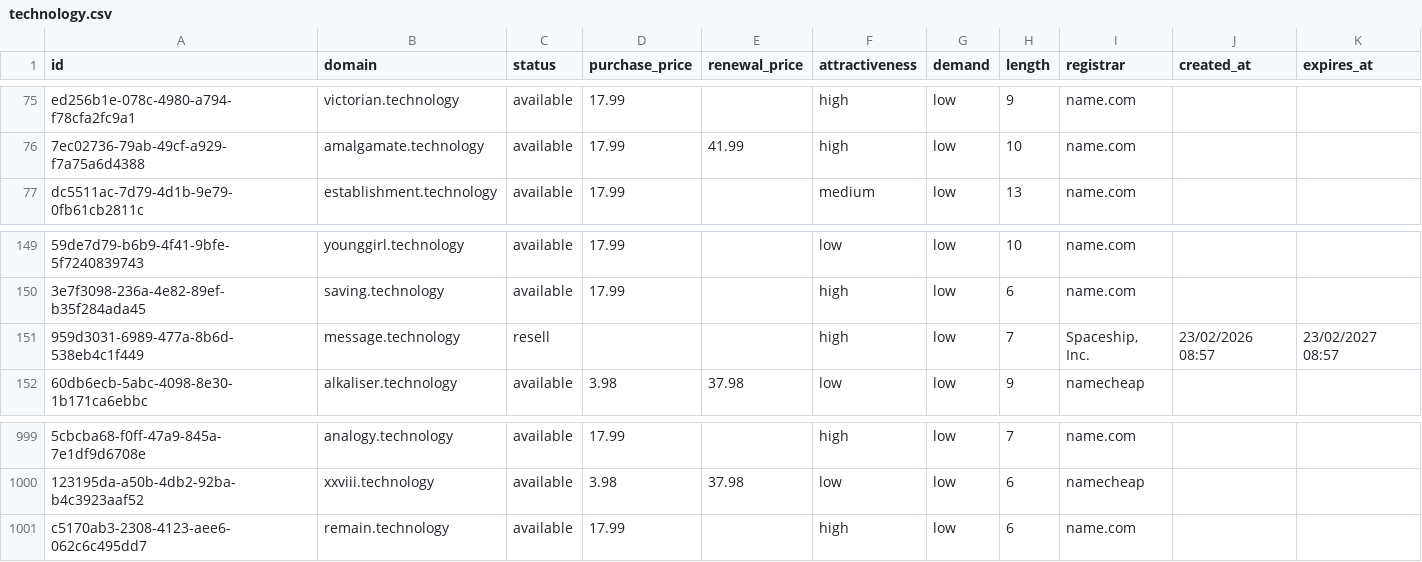
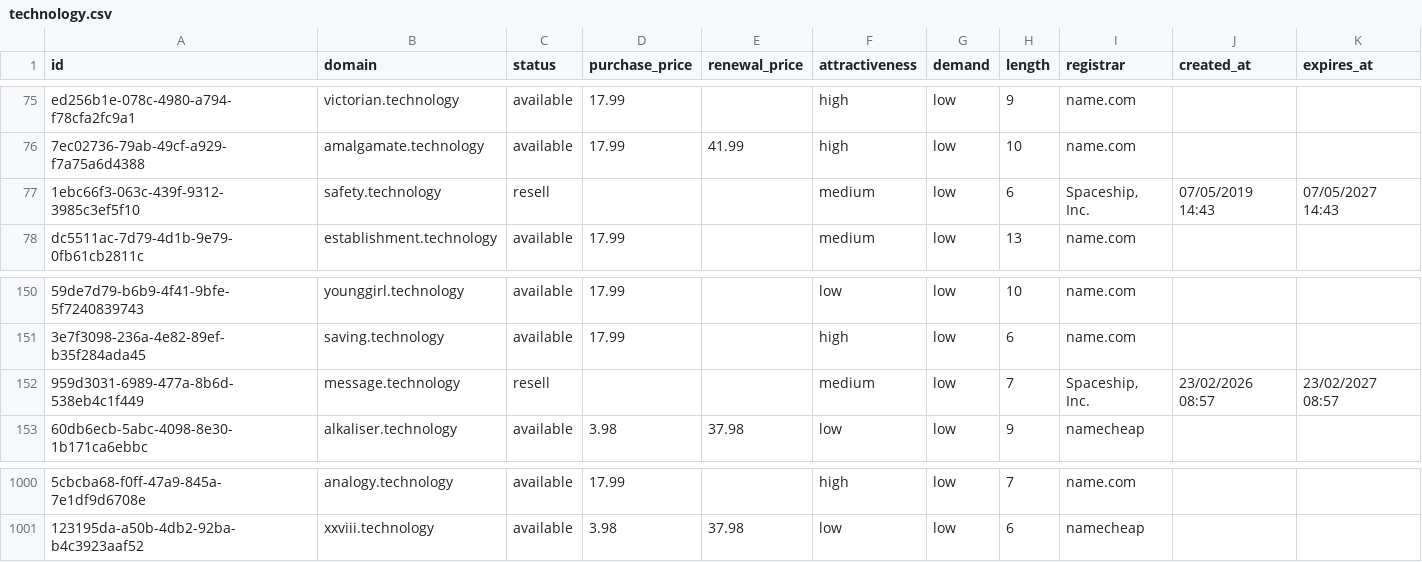
Before and after one commit to UniqueDomains/technology-oneword-domains, a CSV file: technology.csv, drawn as a sheet; only a part is shown, gaps mark what is left out; removed rows and columns are numbered as before the commit, all else as after; the diff names each change by its address in the sheet, - before the commit and + after, or states it on an @@ line.

Commit message:
Domains update

```diff
--- a/technology.csv
+++ b/technology.csv
+row 77: 1ebc66f3-063c-439f-9312-3985c3ef5f10 | safety.technology | resell |  |  | medium | low | 6 | Spaceship, Inc. | 07/05/2019 14:43 | 07/05/2027 14:43
-F152 (attractiveness): high
+F152 (attractiveness): medium
-row 1001: c5170ab3-2308-4123-aee6-062c6c495dd7 | remain.technology | available | 17.99 |  | high | low | 6 | name.com
```
Also changed, not shown: 4 other files.
